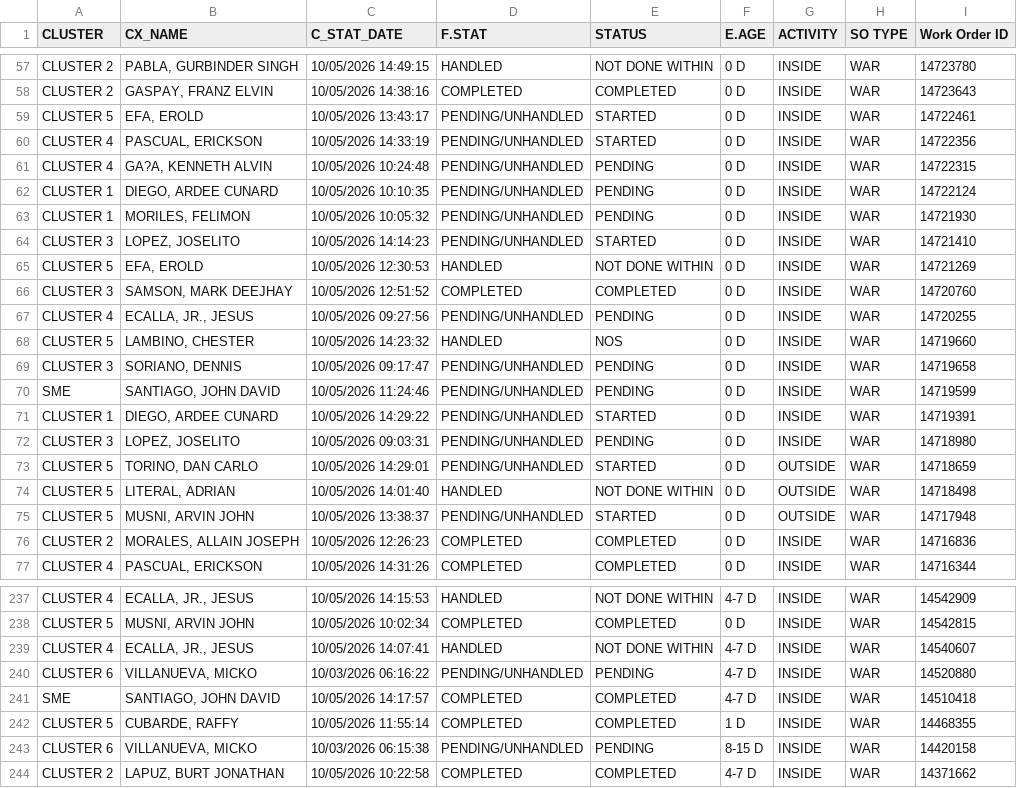
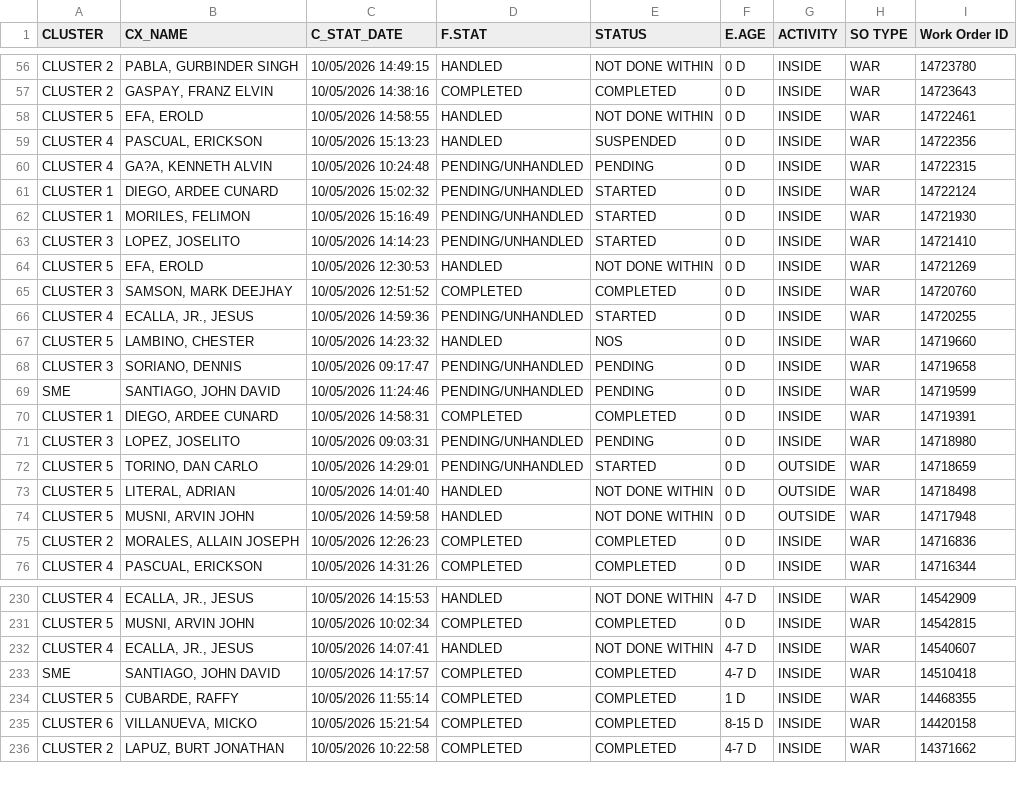
Before and after one commit to ReportsHub/CXSDA-Dispatch-Dashboard, a CSV file: data/dispatch.csv, drawn as a sheet; only a part is shown, gaps mark what is left out; the diff covers the shown part only.

```diff
--- a/data/dispatch.csv
+++ b/data/dispatch.csv
@@ -58,7 +57,7 @@ CLUSTER 2,"PABLA, GURBINDER SINGH",10/05/2026 14:49:15,HANDLED,NOT DONE WITHIN,0
 CLUSTER 2,"GASPAY, FRANZ ELVIN",10/05/2026 14:38:16,COMPLETED,COMPLETED,0 D,INSIDE,WAR,14723643
-CLUSTER 5,"EFA, EROLD",10/05/2026 13:43:17,PENDING/UNHANDLED,STARTED,0 D,INSIDE,WAR,14722461
-CLUSTER 4,"PASCUAL, ERICKSON",10/05/2026 14:33:19,PENDING/UNHANDLED,STARTED,0 D,INSIDE,WAR,14722356
+CLUSTER 5,"EFA, EROLD",10/05/2026 14:58:55,HANDLED,NOT DONE WITHIN,0 D,INSIDE,WAR,14722461
+CLUSTER 4,"PASCUAL, ERICKSON",10/05/2026 15:13:23,HANDLED,SUSPENDED,0 D,INSIDE,WAR,14722356
 CLUSTER 4,"GA?A, KENNETH ALVIN",10/05/2026 10:24:48,PENDING/UNHANDLED,PENDING,0 D,INSIDE,WAR,14722315
-CLUSTER 1,"DIEGO, ARDEE CUNARD",10/05/2026 10:10:35,PENDING/UNHANDLED,PENDING,0 D,INSIDE,WAR,14722124
-CLUSTER 1,"MORILES, FELIMON",10/05/2026 10:05:32,PENDING/UNHANDLED,PENDING,0 D,INSIDE,WAR,14721930
+CLUSTER 1,"DIEGO, ARDEE CUNARD",10/05/2026 15:02:32,PENDING/UNHANDLED,STARTED,0 D,INSIDE,WAR,14722124
+CLUSTER 1,"MORILES, FELIMON",10/05/2026 15:16:49,PENDING/UNHANDLED,STARTED,0 D,INSIDE,WAR,14721930
 CLUSTER 3,"LOPEZ, JOSELITO",10/05/2026 14:14:23,PENDING/UNHANDLED,STARTED,0 D,INSIDE,WAR,14721410
@@ -66,3 +65,3 @@ CLUSTER 5,"EFA, EROLD",10/05/2026 12:30:53,HANDLED,NOT DONE WITHIN,0 D,INSIDE,WA
 CLUSTER 3,"SAMSON, MARK DEEJHAY",10/05/2026 12:51:52,COMPLETED,COMPLETED,0 D,INSIDE,WAR,14720760
-CLUSTER 4,"ECALLA, JR., JESUS",10/05/2026 09:27:56,PENDING/UNHANDLED,PENDING,0 D,INSIDE,WAR,14720255
+CLUSTER 4,"ECALLA, JR., JESUS",10/05/2026 14:59:36,PENDING/UNHANDLED,STARTED,0 D,INSIDE,WAR,14720255
 CLUSTER 5,"LAMBINO, CHESTER",10/05/2026 14:23:32,HANDLED,NOS,0 D,INSIDE,WAR,14719660
@@ -70,3 +69,3 @@ CLUSTER 3,"SORIANO, DENNIS",10/05/2026 09:17:47,PENDING/UNHANDLED,PENDING,0 D,IN
 SME,"SANTIAGO, JOHN DAVID",10/05/2026 11:24:46,PENDING/UNHANDLED,PENDING,0 D,INSIDE,WAR,14719599
-CLUSTER 1,"DIEGO, ARDEE CUNARD",10/05/2026 14:29:22,PENDING/UNHANDLED,STARTED,0 D,INSIDE,WAR,14719391
+CLUSTER 1,"DIEGO, ARDEE CUNARD",10/05/2026 14:58:31,COMPLETED,COMPLETED,0 D,INSIDE,WAR,14719391
 CLUSTER 3,"LOPEZ, JOSELITO",10/05/2026 09:03:31,PENDING/UNHANDLED,PENDING,0 D,INSIDE,WAR,14718980
@@ -74,3 +73,3 @@ CLUSTER 5,"TORINO, DAN CARLO",10/05/2026 14:29:01,PENDING/UNHANDLED,STARTED,0 D,
 CLUSTER 5,"LITERAL, ADRIAN",10/05/2026 14:01:40,HANDLED,NOT DONE WITHIN,0 D,OUTSIDE,WAR,14718498
-CLUSTER 5,"MUSNI, ARVIN JOHN",10/05/2026 13:38:37,PENDING/UNHANDLED,STARTED,0 D,OUTSIDE,WAR,14717948
+CLUSTER 5,"MUSNI, ARVIN JOHN",10/05/2026 14:59:58,HANDLED,NOT DONE WITHIN,0 D,OUTSIDE,WAR,14717948
 CLUSTER 2,"MORALES, ALLAIN JOSEPH",10/05/2026 12:26:23,COMPLETED,COMPLETED,0 D,INSIDE,WAR,14716836
@@ -239,6 +232,5 @@ CLUSTER 5,"MUSNI, ARVIN JOHN",10/05/2026 10:02:34,COMPLETED,COMPLETED,0 D,INSIDE
 CLUSTER 4,"ECALLA, JR., JESUS",10/05/2026 14:07:41,HANDLED,NOT DONE WITHIN,4-7 D,INSIDE,WAR,14540607
-CLUSTER 6,"VILLANUEVA, MICKO",10/03/2026 06:16:22,PENDING/UNHANDLED,PENDING,4-7 D,INSIDE,WAR,14520880
 SME,"SANTIAGO, JOHN DAVID",10/05/2026 14:17:57,COMPLETED,COMPLETED,4-7 D,INSIDE,WAR,14510418
 CLUSTER 5,"CUBARDE, RAFFY",10/05/2026 11:55:14,COMPLETED,COMPLETED,1 D,INSIDE,WAR,14468355
-CLUSTER 6,"VILLANUEVA, MICKO",10/03/2026 06:15:38,PENDING/UNHANDLED,PENDING,8-15 D,INSIDE,WAR,14420158
+CLUSTER 6,"VILLANUEVA, MICKO",10/05/2026 15:21:54,COMPLETED,COMPLETED,8-15 D,INSIDE,WAR,14420158
 CLUSTER 2,"LAPUZ, BURT JONATHAN",10/05/2026 10:22:58,COMPLETED,COMPLETED,4-7 D,INSIDE,WAR,14371662
```
Also changed, not shown: 7 removed rows and 95 edited cells elsewhere in this file.
